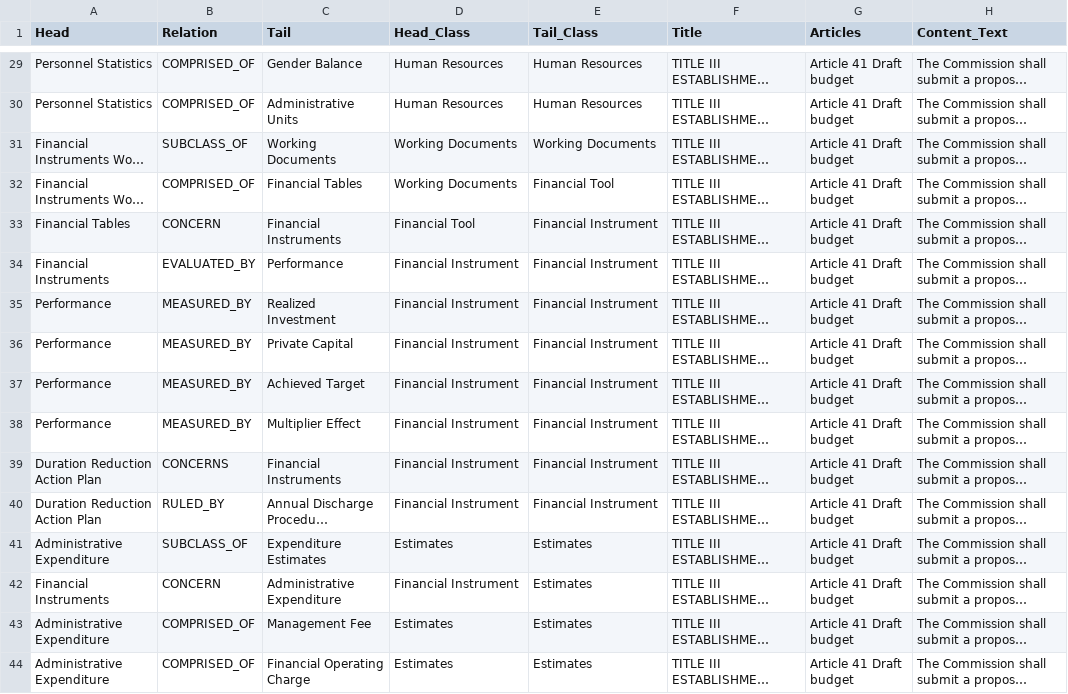
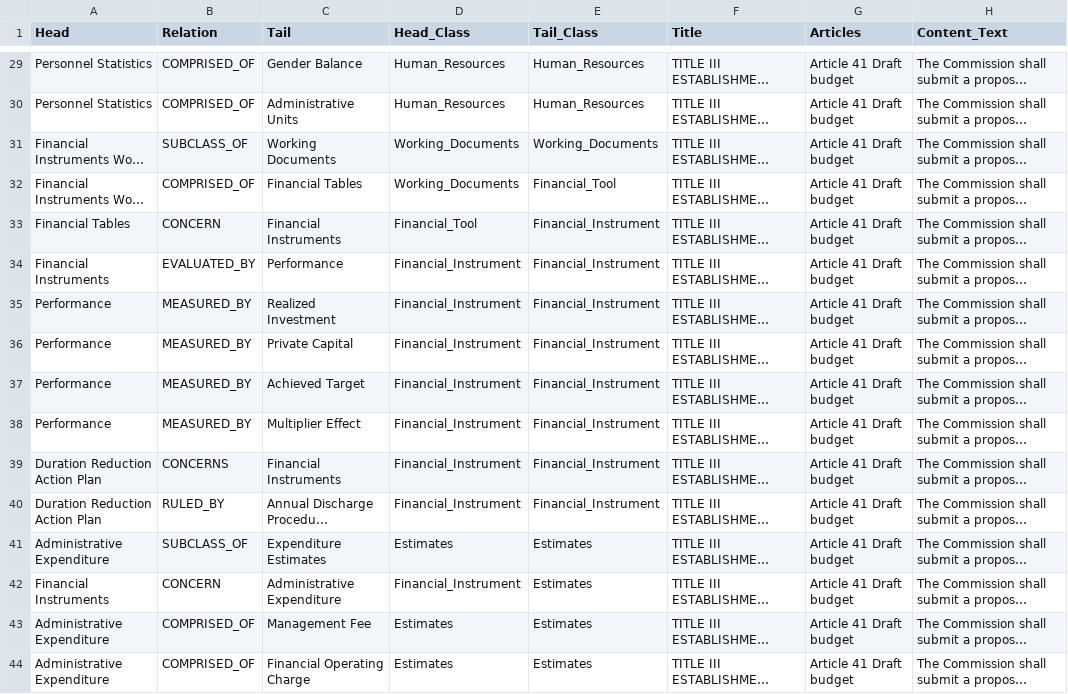
Before and after one commit to Yiannis7918/FINAL_KGs, a CSV file: Final_Use_Case_III_Ground_Truth_KG.csv, drawn as a sheet; only a part is shown, gaps mark what is left out; long unchanged cells end in …; the diff covers the shown part only; the diff names each change by its address in the sheet, - before the commit and + after, or states it on an @@ line.

```diff
--- a/Final_Use_Case_III_Ground_Truth_KG.csv
+++ b/Final_Use_Case_III_Ground_Truth_KG.csv
-D29:D30 (Head_Class): Human Resources
+D29:D30 (Head_Class): Human_Resources
-E29:E30 (Tail_Class): Human Resources
+E29:E30 (Tail_Class): Human_Resources
-D31:D32 (Head_Class): Working Documents
+D31:D32 (Head_Class): Working_Documents
-E31 (Tail_Class): Working Documents
+E31 (Tail_Class): Working_Documents
-E32 (Tail_Class): Financial Tool
+E32 (Tail_Class): Financial_Tool
-D33 (Head_Class): Financial Tool
+D33 (Head_Class): Financial_Tool
-E33:E40 (Tail_Class): Financial Instrument
+E33:E40 (Tail_Class): Financial_Instrument
-D34:D40 (Head_Class): Financial Instrument
+D34:D40 (Head_Class): Financial_Instrument
-D42 (Head_Class): Financial Instrument
+D42 (Head_Class): Financial_Instrument
```
Also changed, not shown: 133 edited cells elsewhere in this file.
